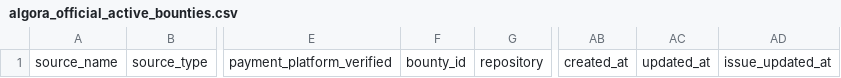
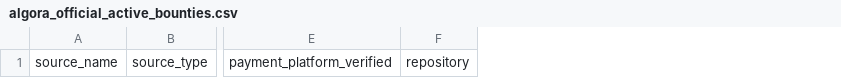
Before and after one commit to ainetwork-global/AI-Network-Lab-Brain, a CSV file: 01_GLOBAL_REVENUE_BRAIN/04_OPPORTUNITIES/algora_official_active_bounties.csv, drawn as a sheet; only a part is shown, gaps mark what is left out; the diff names each change by its address in the sheet, - before the commit and + after, or states it on an @@ line.

Commit message:
Brain: discover Algora organizations dynamically from GitHub

```diff
--- a/01_GLOBAL_REVENUE_BRAIN/04_OPPORTUNITIES/algora_official_active_bounties.csv
+++ b/01_GLOBAL_REVENUE_BRAIN/04_OPPORTUNITIES/algora_official_active_bounties.csv
-column F, row 1: bounty_id
-column AB, row 1: created_at
-column AC, row 1: updated_at
-column AD, row 1: issue_updated_at
```
Also changed, not shown: 6 other files.
